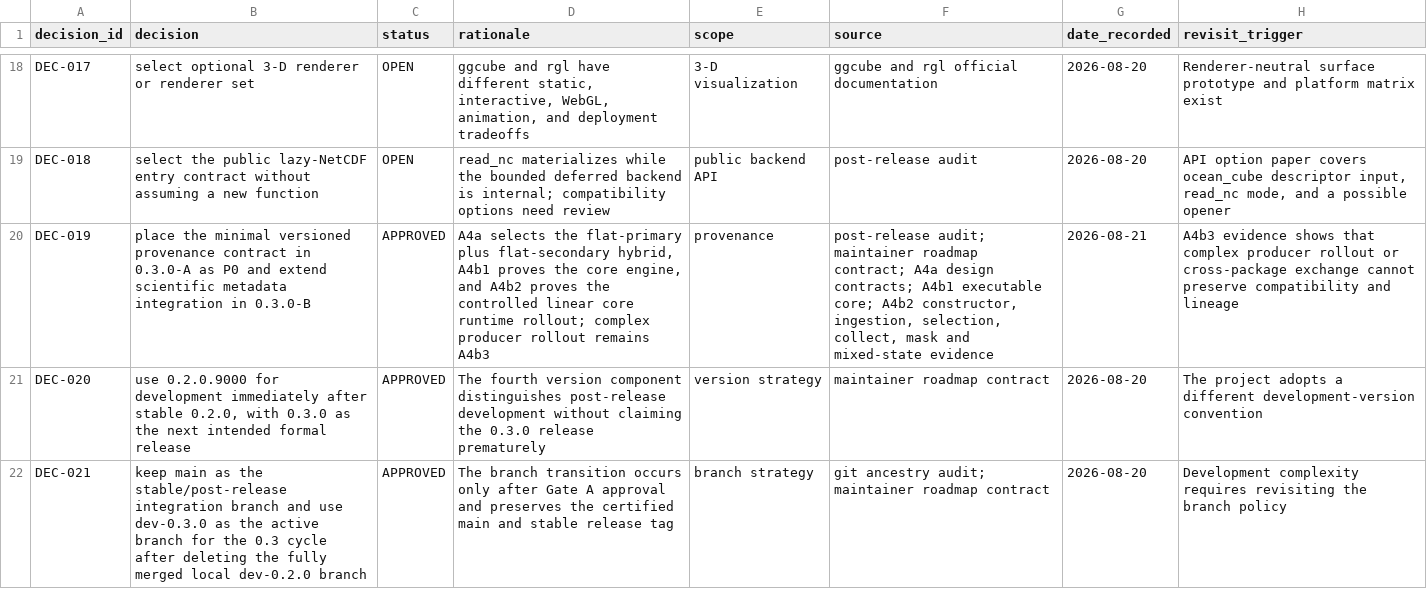
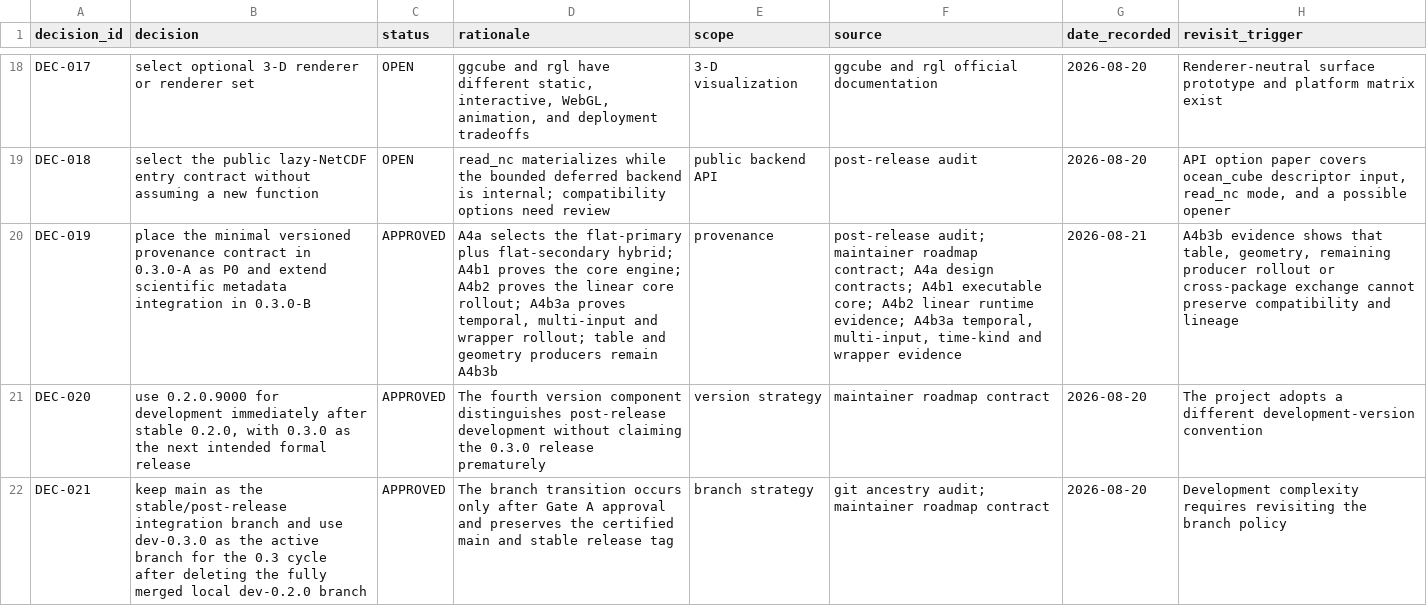
Before and after one commit to qselmer/oceancube, a CSV file: docs/roadmap/post-0.2.0/roadmap-decisions.csv, drawn as a sheet; only a part is shown, gaps mark what is left out; the diff names each change by its address in the sheet, - before the commit and + after, or states it on an @@ line.

Commit message:
refactor: migrate temporal provenance to v1

```diff
--- a/docs/roadmap/post-0.2.0/roadmap-decisions.csv
+++ b/docs/roadmap/post-0.2.0/roadmap-decisions.csv
-D20 (rationale): …plus flat-secondary hybrid, A4b1 proves the core engine, and A4b2 proves the controlled linear core runtime rollout; complex producer rollout remains A4b3
+D20 (rationale): …plus flat-secondary hybrid; A4b1 proves the core engine; A4b2 proves the linear core rollout; A4b3a proves temporal, multi-input and wrapper rollout; table and geometry producers remain A4b3b
-F20 (source): …core; A4b2 constructor, ingestion, selection, collect, mask and mixed-state evidence
+F20 (source): …core; A4b2 linear runtime evidence; A4b3a temporal, multi-input, time-kind and wrapper evidence
-H20 (revisit_trigger): A4b3 evidence shows that complex producer rollout…
+H20 (revisit_trigger): A4b3b evidence shows that table, geometry, remaining producer rollout…
```
Also changed, not shown: dev/hardening/findings.csv, docs/roadmap/post-0.2.0/roadmap-provenance.csv, 27 other files.
